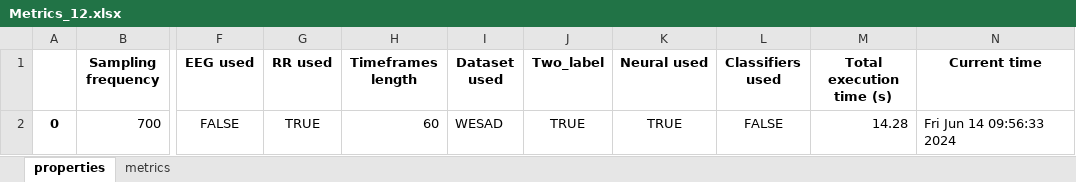
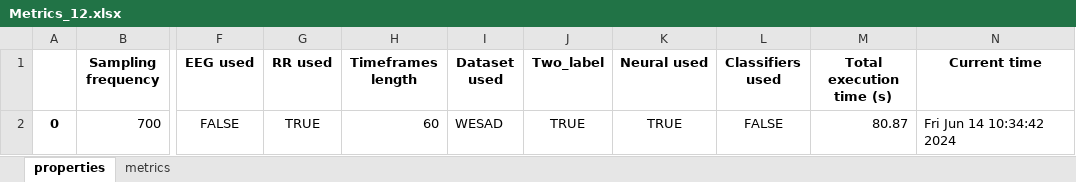
Before and after one commit to SjdTl/BioSensing, an Excel workbook: Cache/Metrics/Metrics_12.xlsx, sheet properties, drawn as a sheet; only a part is shown, gaps mark what is left out; values as stored, in another font and other column widths than the file's, no borders; the diff names each change by its address in the sheet, - before the commit and + after, or states it on an @@ line.

```diff
--- a/Cache/Metrics/Metrics_12.xlsx (sheet properties)
+++ b/Cache/Metrics/Metrics_12.xlsx (sheet properties)
-M2 (Total execution time (s)): 14.28
+M2 (Total execution time (s)): 80.87
-N2 (Current time): Fri Jun 14 09:56:33 2024
+N2 (Current time): Fri Jun 14 10:34:42 2024
```
Also changed, not shown: sheet metrics, 21 other files.
